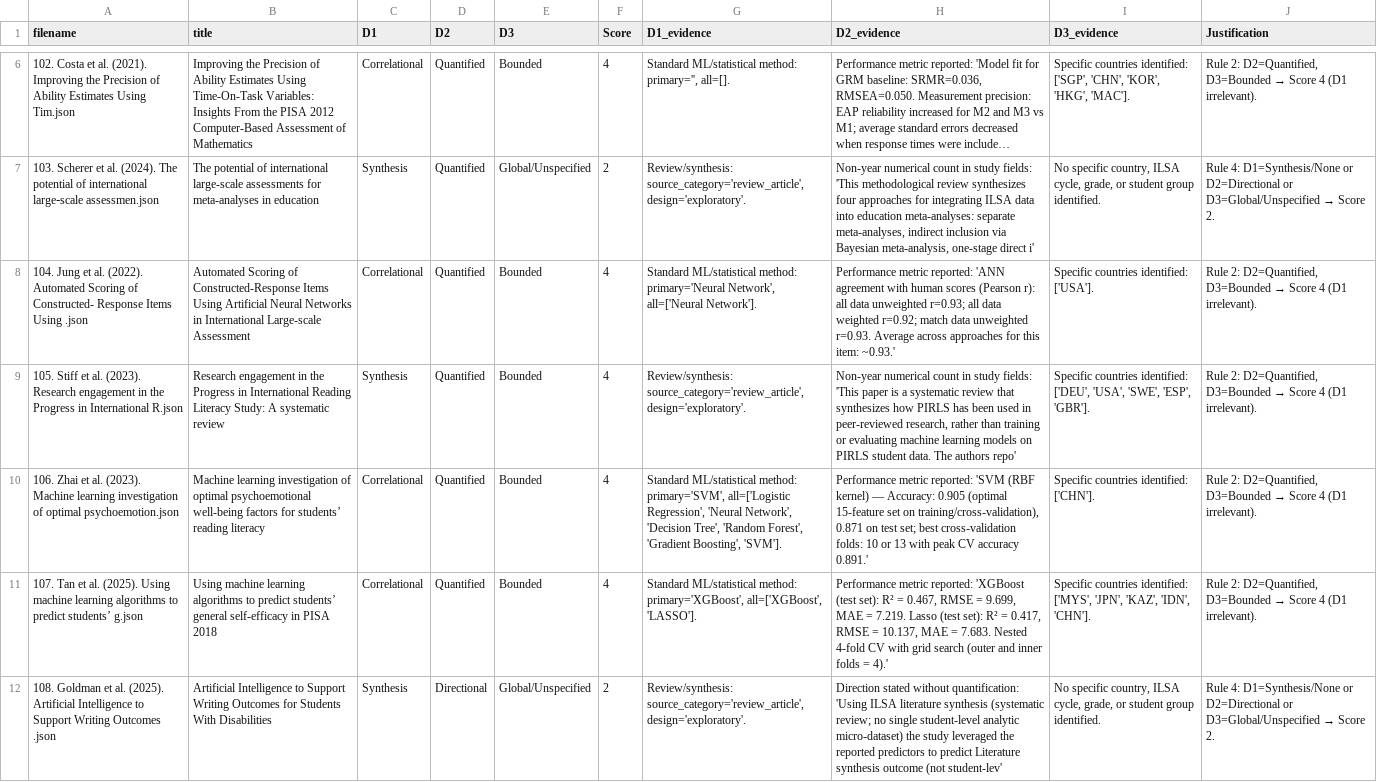
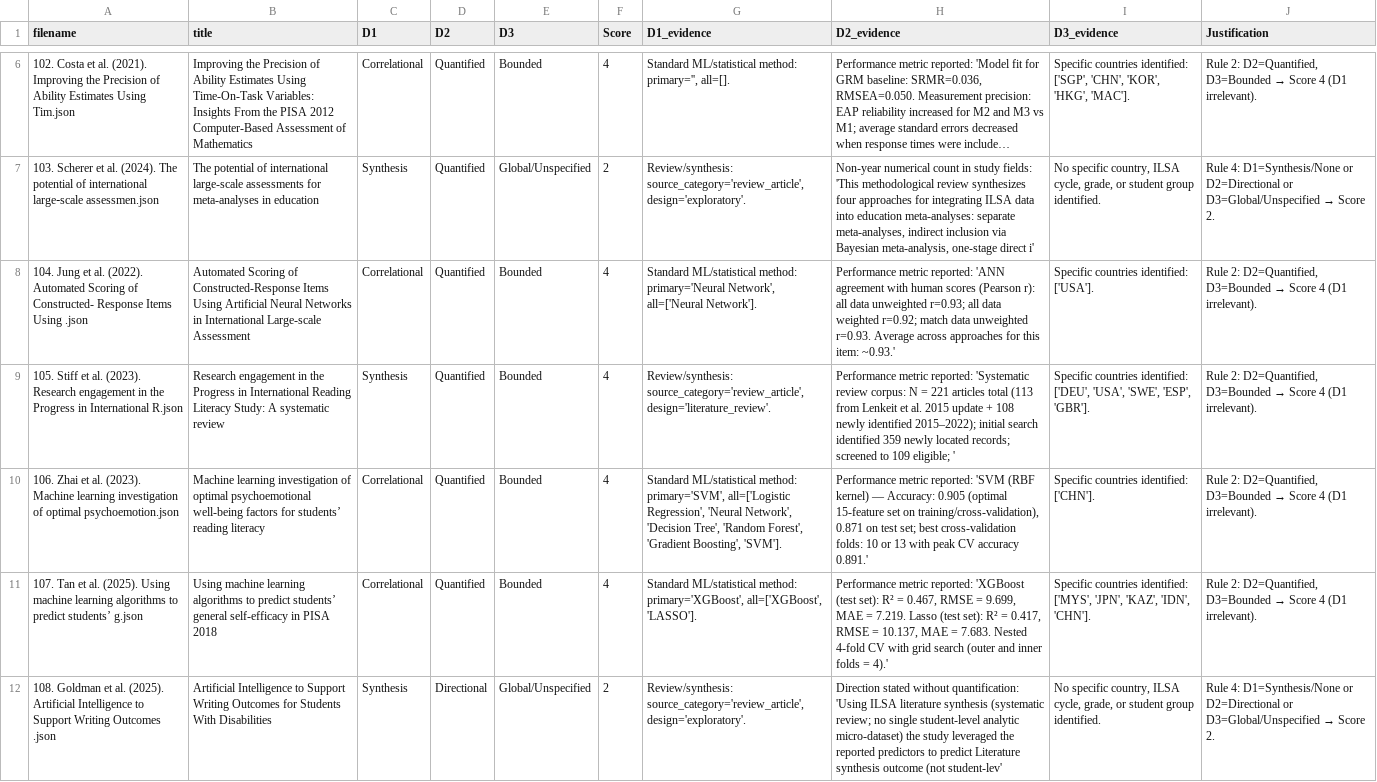
Before and after one commit to dedemerve/ILSA-Survey-Analysis, a CSV file: rescored_studies.csv, drawn as a sheet; only a part is shown, gaps mark what is left out; long unchanged cells end in …; the diff covers the shown part only; the diff names each change by its address in the sheet, - before the commit and + after, or states it on an @@ line.

```diff
--- a/rescored_studies.csv
+++ b/rescored_studies.csv
-G9 (D1_evidence): Review/synthesis: source_category='review_article', design='exploratory'.
+G9 (D1_evidence): Review/synthesis: source_category='review_article', design='literature_review'.
-H9 (D2_evidence): Non-year numerical count in study fields: 'This paper is a systematic review that synthesizes how PIRLS has been used in peer-reviewed research, rather than training or evaluating machine learning models on PIRLS student data. The authors repo'
+H9 (D2_evidence): Performance metric reported: 'Systematic review corpus: N = 221 articles total (113 from Lenkeit et al. 2015 update + 108 newly identified 2015–2022); initial search identified 359 newly located records; screened to 109 eligible; '
```
Also changed, not shown: 4 edited cells elsewhere in this file, 3 other files.
